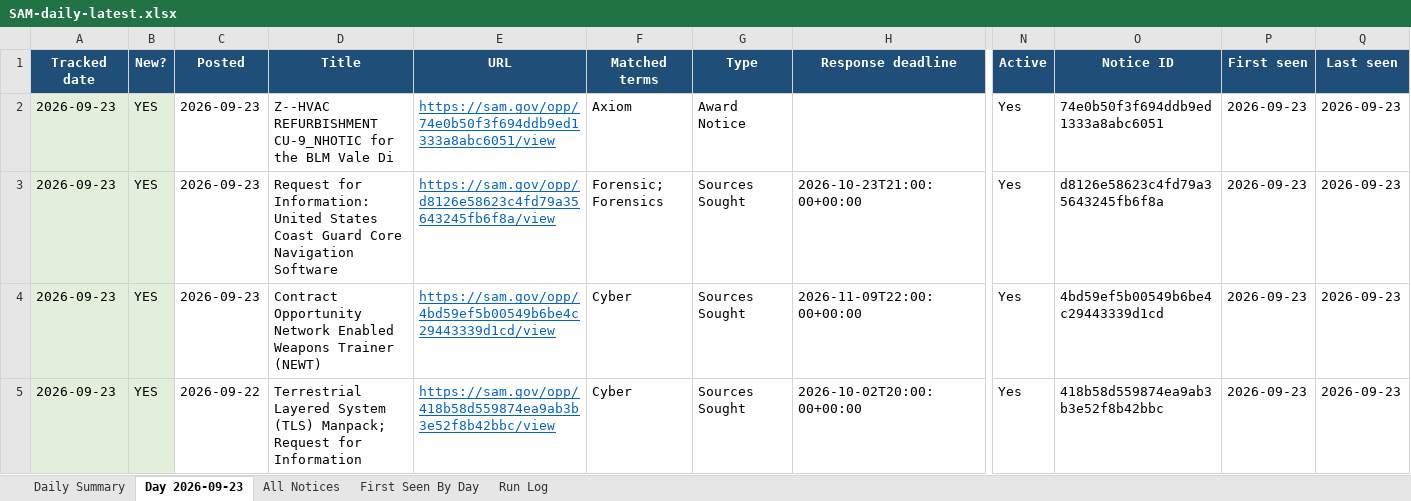
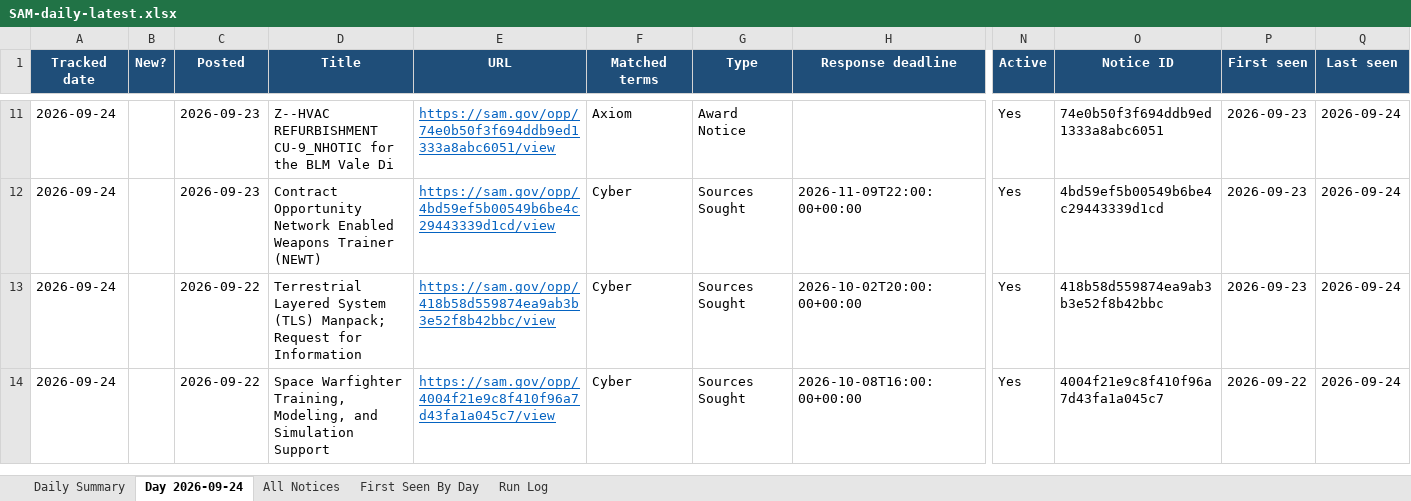
Before and after one commit to biscuitdh/44aa9566-3f78-4f70-9255-8cc9b8d7e019, an Excel workbook: docs/v/SAM-daily-latest.xlsx, sheet Day 2026-09-24, drawn as a sheet; only a part is shown, gaps mark what is left out; values as stored, in another font and other column widths than the file's, no borders; removed rows and columns are numbered as before the commit, all else as after; rows hold the shown columns only; the diff covers the shown part only; the diff names each change by its address in the sheet, - before the commit and + after, or states it on an @@ line.

```diff
--- a/docs/v/SAM-daily-latest.xlsx (sheet Day 2026-09-24)
+++ b/docs/v/SAM-daily-latest.xlsx (sheet Day 2026-09-24)
-sheet tab: Day 2026-09-23
+sheet tab: Day 2026-09-24
-A11 (Tracked date): 2026-09-23
+A11 (Tracked date): 2026-09-24
-A11:B11 fill: #E2EFDA
+A11:B11 fill: none
-B11 (New?): YES
+B11 (New?): (empty)
-Q11 (Last seen): 2026-09-23
+Q11 (Last seen): 2026-09-24
-row 3: 2026-09-23 | YES | 2026-09-23 | Request for Information: United States Coast Guard Core Navigation Software | https://sam.gov/opp/d8126e58623c4fd79a35643245fb6f8a/view | Forensic; Forensics | Sources Sought | 2026-10-23T21:00:00+00:00 | Yes | d8126e58623c4fd79a35643245fb6f8a | 2026-09-23 | 2026-09-23
-A12:A13 (Tracked date): 2026-09-23
+A12:A13 (Tracked date): 2026-09-24
-A12:B13 fill: #E2EFDA
+A12:B13 fill: none
-B12:B13 (New?): YES
+B12:B13 (New?): (empty)
-Q12:Q13 (Last seen): 2026-09-23
+Q12:Q13 (Last seen): 2026-09-24
+row 14: 2026-09-24 |  | 2026-09-22 | Space Warfighter Training, Modeling, and Simulation Support | https://sam.gov/opp/4004f21e9c8f410f96a7d43fa1a045c7/view | Cyber | Sources Sought | 2026-10-08T16:00:00+00:00 | Yes | 4004f21e9c8f410f96a7d43fa1a045c7 | 2026-09-22 | 2026-09-24
```
Also changed, not shown: 12 added rows, 10 removed rows, 101 edited cells and cell formats elsewhere in this sheet, sheet All Notices, sheet First Seen By Day, sheet Run Log, sheet Daily Summary, 4 other files.
